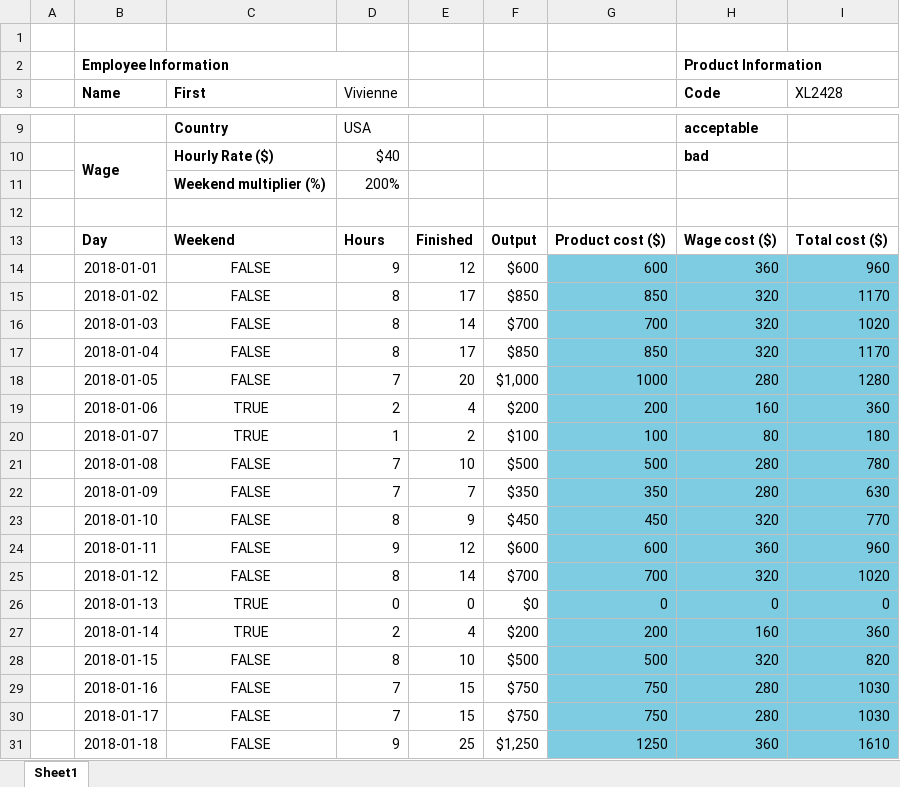
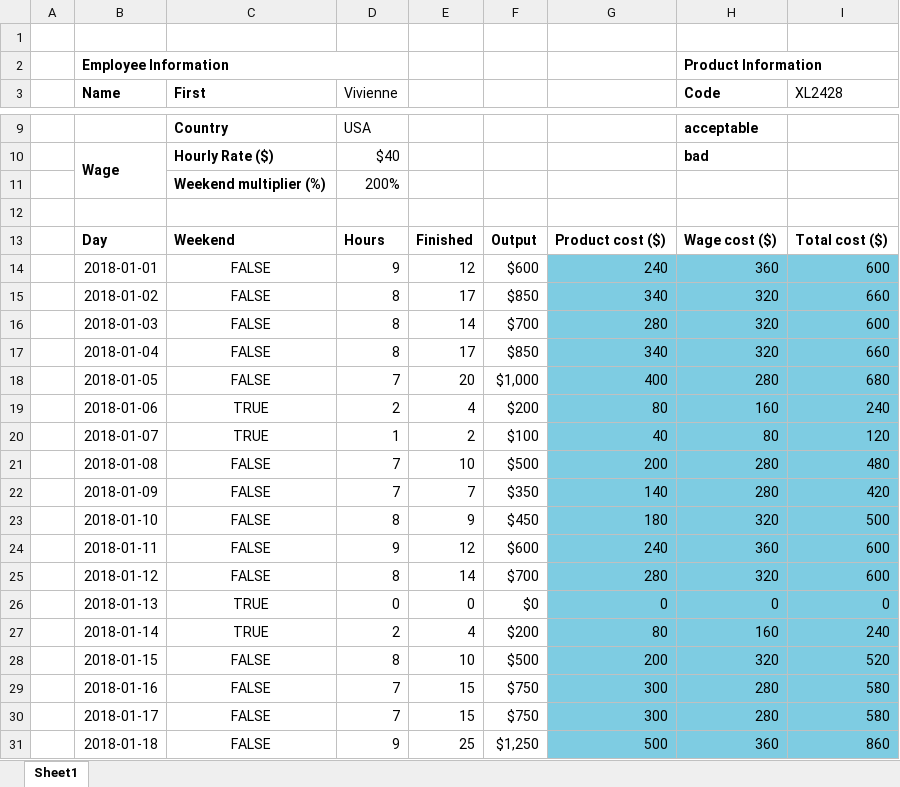
Before and after one commit to Ashleshk/DataScience-DataCamp-Exercises, an Excel workbook: Data Analysis in SpreadSheets/Flow control.xlsx, sheet Sheet1, drawn as a sheet; only a part is shown, gaps mark what is left out; values as stored, in another font and other column widths than the file's, no borders; charts and pictures not drawn; the diff covers the shown part only; the diff names each change by its address in the sheet, - before the commit and + after, or states it on an @@ line.

Commit message:
update Flow Control

```diff
--- a/Data Analysis in SpreadSheets/Flow control.xlsx (sheet Sheet1)
+++ b/Data Analysis in SpreadSheets/Flow control.xlsx (sheet Sheet1)
-G14: 600
+G14: 240
-I14 (XL2428): 960
+I14 (XL2428): 600
-G15: 850
+G15: 340
-I15 (XL2428): 1170
+I15 (XL2428): 660
-G16: 700
+G16: 280
-I16 (XL2428): 1020
+I16 (XL2428): 600
-G17: 850
+G17: 340
-I17 (XL2428): 1170
+I17 (XL2428): 660
-G18: 1000
+G18: 400
-I18 (XL2428): 1280
+I18 (XL2428): 680
-G19: 200
+G19: 80
-I19 (XL2428): 360
+I19 (XL2428): 240
-G20: 100
+G20: 40
-I20 (XL2428): 180
+I20 (XL2428): 120
-G21: 500
+G21: 200
-I21 (XL2428): 780
+I21 (XL2428): 480
-G22: 350
+G22: 140
-I22 (XL2428): 630
+I22 (XL2428): 420
-G23: 450
+G23: 180
-I23 (XL2428): 770
+I23 (XL2428): 500
-G24: 600
+G24: 240
-I24 (XL2428): 960
+I24 (XL2428): 600
-G25: 700
+G25: 280
-I25 (XL2428): 1020
+I25 (XL2428): 600
-G27: 200
+G27: 80
-I27 (XL2428): 360
+I27 (XL2428): 240
-G28: 500
+G28: 200
-I28 (XL2428): 820
+I28 (XL2428): 520
-G29:G30: 750
+G29:G30: 300
-I29:I30 (XL2428): 1030
+I29:I30 (XL2428): 580
-G31: 1250
+G31: 500
-I31 (XL2428): 1610
+I31 (XL2428): 860
```
Also changed, not shown: 24 edited cells elsewhere in this sheet, formulas that keep their value.
